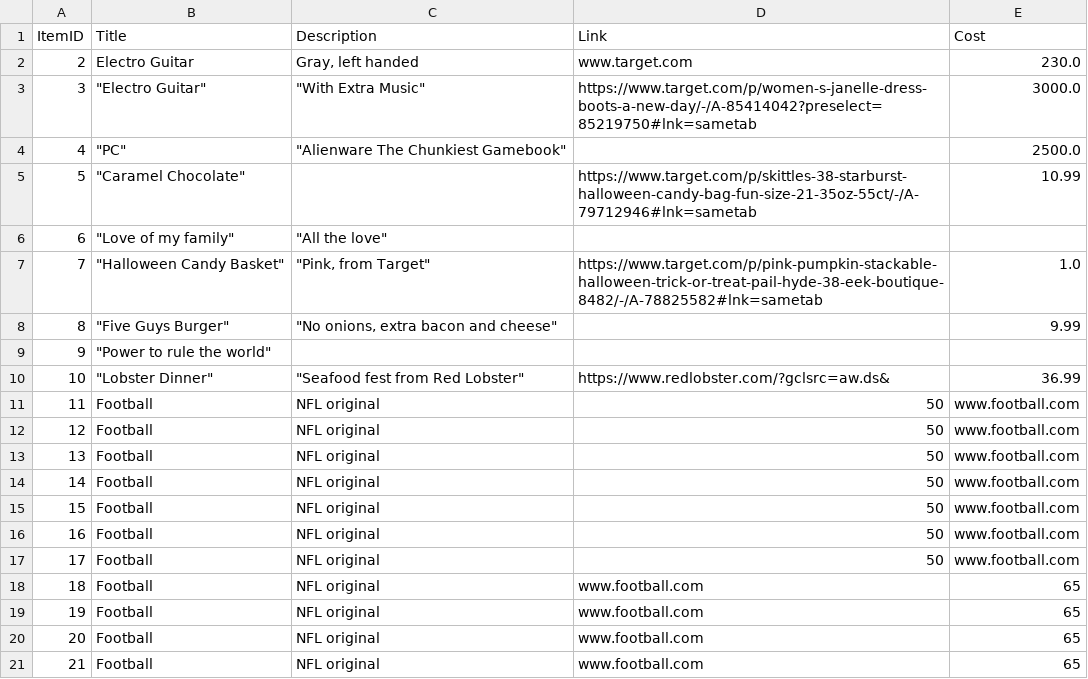
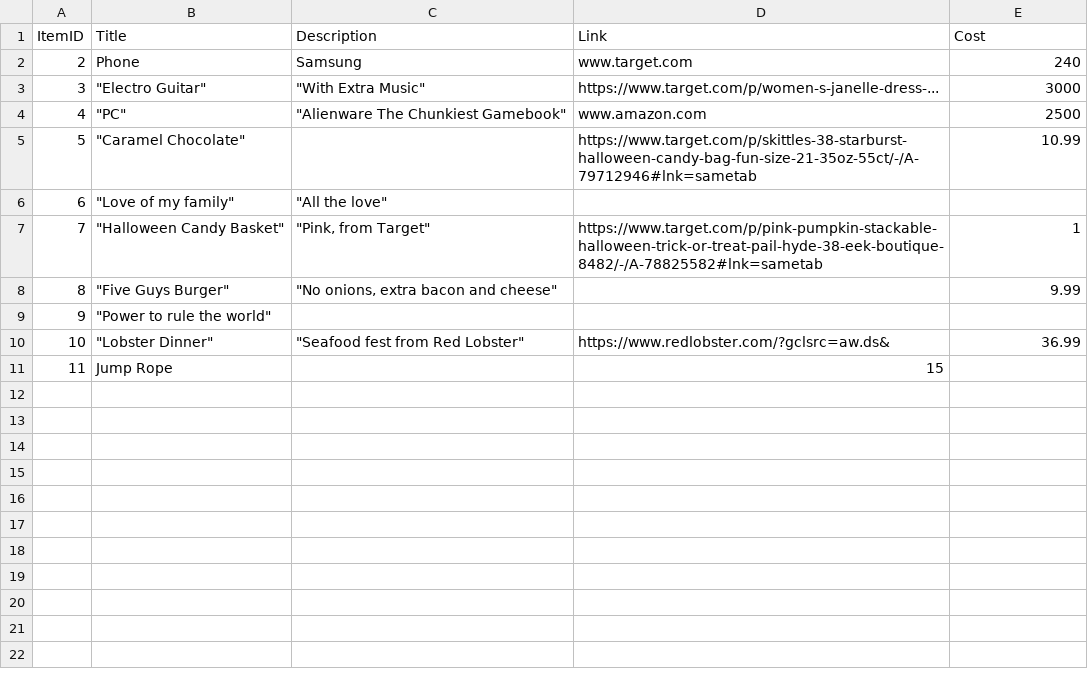
Before and after one commit to wangz35/CSC510_Project1, a CSV file: data/item_data - Copy.csv, drawn as a sheet.

```diff
--- a/data/item_data - Copy.csv
+++ b/data/item_data - Copy.csv
@@ -1,8 +1,8 @@
 ItemID,Title,Description,Link,Cost
-2,Electro Guitar,"Gray, left handed",www.target.com,230.0
-3,"""Electro Guitar""","""With Extra Music""",https://www.target.com/p/women-s-janelle-dress-boots-a-new-day/-/A-85414042?preselect=85219750#lnk=sametab,3000.0
-4,"""PC""","""Alienware The Chunkiest Gamebook""",,2500.0
+2,Phone,Samsung,www.target.com,240
+3,"""Electro Guitar""","""With Extra Music""",https://www.target.com/p/women-s-janelle-dress-...,3000
+4,"""PC""","""Alienware The Chunkiest Gamebook""",www.amazon.com,2500
 5,"""Caramel Chocolate""",,https://www.target.com/p/skittles-38-starburst-halloween-candy-bag-fun-size-21-35oz-55ct/-/A-79712946#lnk=sametab,10.99
 6,"""Love of my family""","""All the love""",,
-7,"""Halloween Candy Basket""","""Pink, from Target""",https://www.target.com/p/pink-pumpkin-stackable-halloween-trick-or-treat-pail-hyde-38-eek-boutique-8482/-/A-78825582#lnk=sametab,1.0
+7,"""Halloween Candy Basket""","""Pink, from Target""",https://www.target.com/p/pink-pumpkin-stackable-halloween-trick-or-treat-pail-hyde-38-eek-boutique-8482/-/A-78825582#lnk=sametab,1
 8,"""Five Guys Burger""","""No onions, extra bacon and cheese""",,9.99
@@ -10,12 +10,2 @@ ItemID,Title,Description,Link,Cost
 10,"""Lobster Dinner""","""Seafood fest from Red Lobster""",https://www.redlobster.com/?gclsrc=aw.ds&,36.99
-11,Football,NFL original,50,www.football.com
-12,Football,NFL original,50,www.football.com
-13,Football,NFL original,50,www.football.com
-14,Football,NFL original,50,www.football.com
-15,Football,NFL original,50,www.football.com
-16,Football,NFL original,50,www.football.com
-17,Football,NFL original,50,www.football.com
-18,Football,NFL original,www.football.com,65
-19,Football,NFL original,www.football.com,65
-20,Football,NFL original,www.football.com,65
-21,Football,NFL original,www.football.com,65
+11,Jump Rope,,15,
```
Also changed, not shown: data/people_data-copy.csv, data/people_data.csv, 3 other files.
